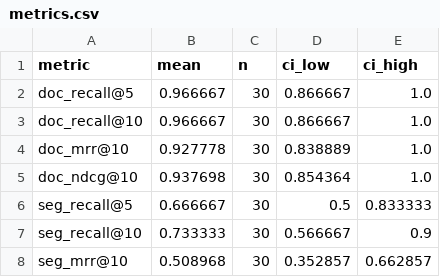
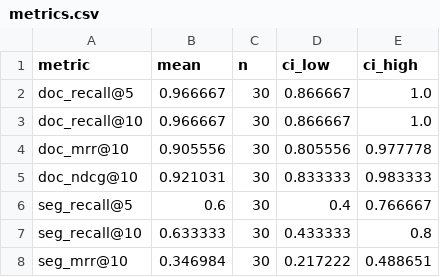
Before and after one commit to wssAchilles/Spring_Agent, a CSV file: experiment/outputs/p016_real_qrel/metrics.csv, drawn as a sheet.

```diff
--- a/experiment/outputs/p016_real_qrel/metrics.csv
+++ b/experiment/outputs/p016_real_qrel/metrics.csv
@@ -3,6 +3,6 @@ doc_recall@5,0.966667,30,0.866667,1.0
 doc_recall@10,0.966667,30,0.866667,1.0
-doc_mrr@10,0.927778,30,0.838889,1.0
-doc_ndcg@10,0.937698,30,0.854364,1.0
-seg_recall@5,0.666667,30,0.5,0.833333
-seg_recall@10,0.733333,30,0.566667,0.9
-seg_mrr@10,0.508968,30,0.352857,0.662857
+doc_mrr@10,0.905556,30,0.805556,0.977778
+doc_ndcg@10,0.921031,30,0.833333,0.983333
+seg_recall@5,0.6,30,0.4,0.766667
+seg_recall@10,0.633333,30,0.433333,0.8
+seg_mrr@10,0.346984,30,0.217222,0.488651
```
Also changed, not shown: 4 other files.
